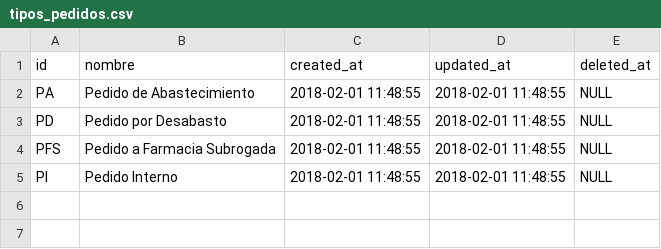
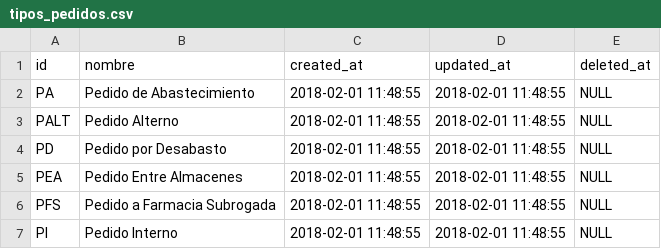
Before and after one commit to XXAI/X3-A, a CSV file: storage/app/seeds/tipos_pedidos.csv, drawn as a sheet; the diff names each change by its address in the sheet, - before the commit and + after, or states it on an @@ line.

```diff
--- a/storage/app/seeds/tipos_pedidos.csv
+++ b/storage/app/seeds/tipos_pedidos.csv
+row 3: PALT | Pedido Alterno | 2018-02-01 11:48:55 | 2018-02-01 11:48:55 | NULL
+row 5: PEA | Pedido Entre Almacenes | 2018-02-01 11:48:55 | 2018-02-01 11:48:55 | NULL
```
Also changed, not shown: storage/app/seeds/permiso_rol.csv, storage/app/seeds/permisos.csv, 8 other files.
